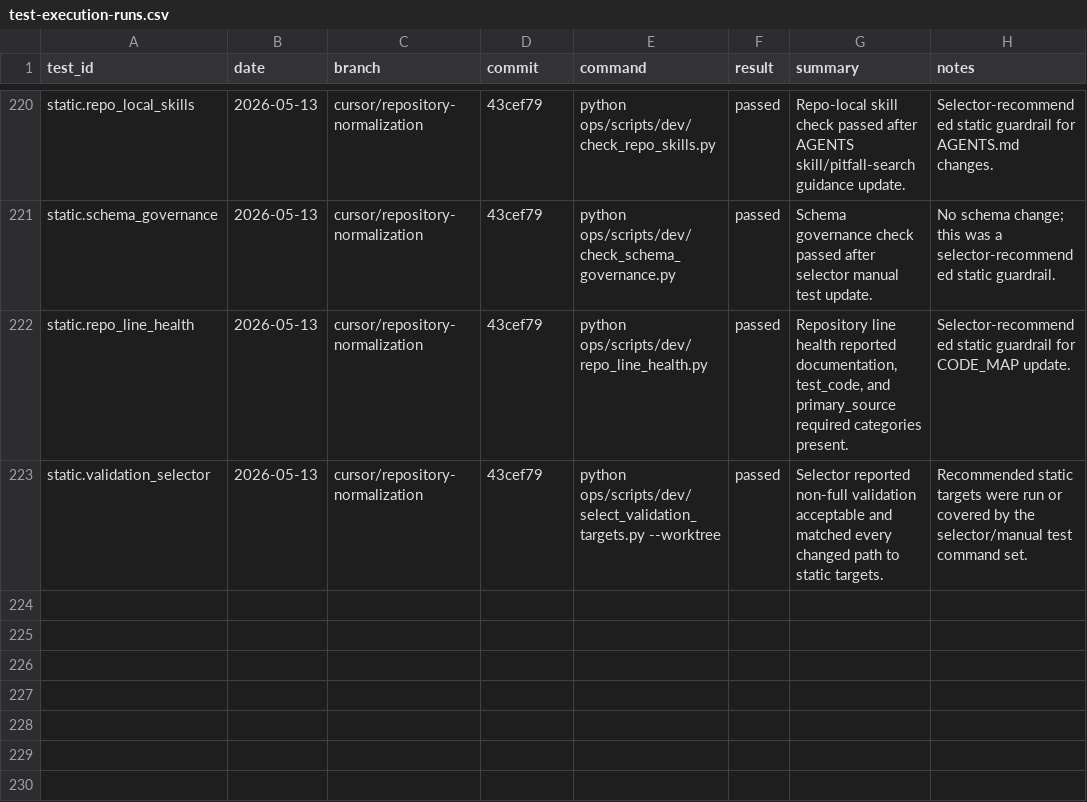
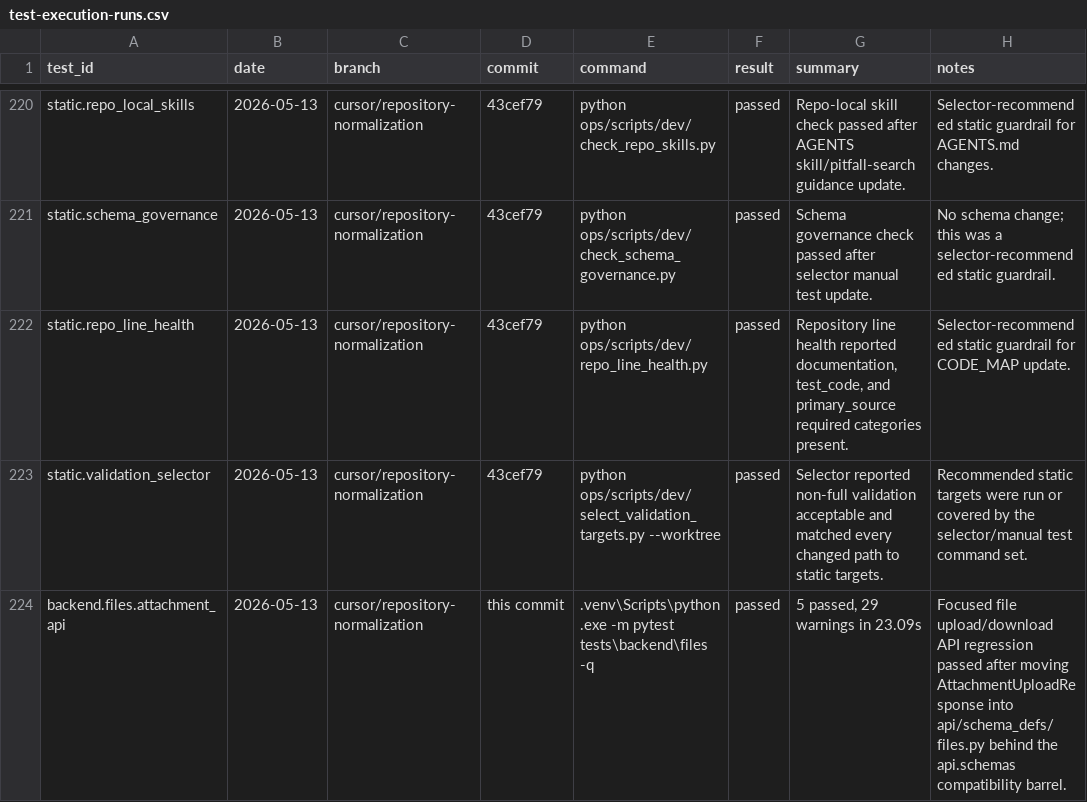
Before and after one commit to YinzhuCheng/wailearning, a CSV file: docs/development/testing/test-execution-runs.csv, drawn as a sheet; only a part is shown, gaps mark what is left out.

```diff
--- a/docs/development/testing/test-execution-runs.csv
+++ b/docs/development/testing/test-execution-runs.csv
@@ -223 +223,2 @@ static.repo_line_health,2026-05-13,cursor/repository-normalization,43cef79,pytho
 static.validation_selector,2026-05-13,cursor/repository-normalization,43cef79,python ops/scripts/dev/select_validation_targets.py --worktree,passed,Selector reported non-full validation acceptable and matched every changed path to static targets.,Recommended static targets were run or covered by the selector/manual test command set.
+backend.files.attachment_api,2026-05-13,cursor/repository-normalization,this commit,.venv\Scripts\python.exe -m pytest tests\backend\files -q,passed,"5 passed, 29 warnings in 23.09s",Focused file upload/download API regression passed after moving AttachmentUploadResponse into api/schema_defs/files.py behind the api.schemas compatibility barrel.
```
Also changed, not shown: docs/development/testing/agent-update-log.csv, docs/development/testing/test-execution-targets.csv, 7 other files.
